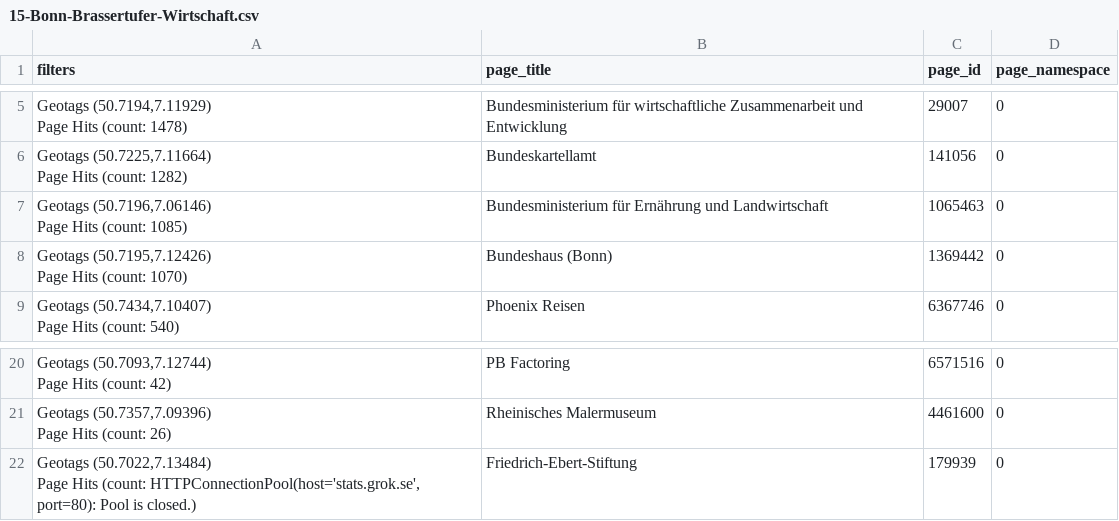
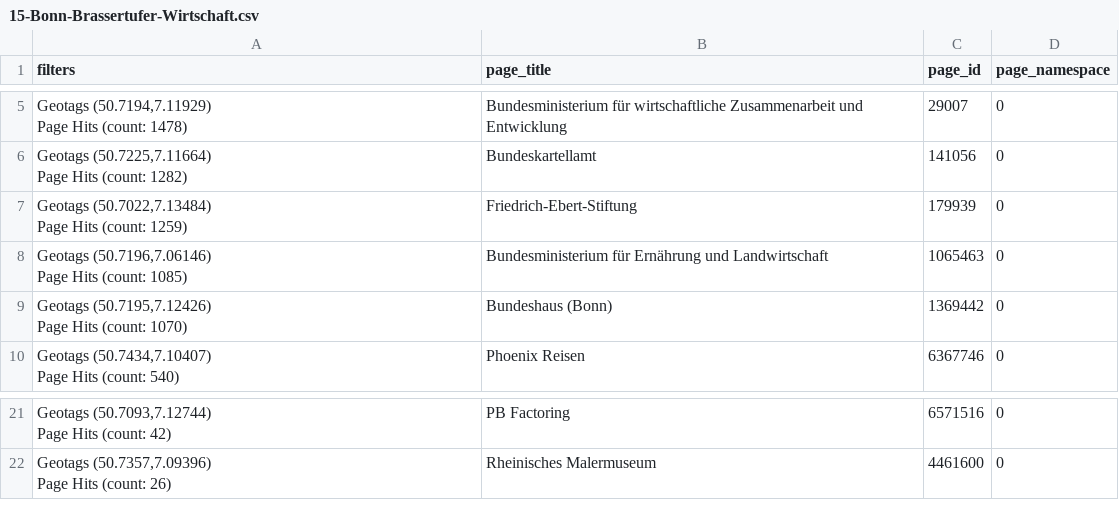
Before and after one commit to wmde/MSWissenschaft, a CSV file: pois/rawpois/15-Bonn-Brassertufer-Wirtschaft.csv, drawn as a sheet; only a part is shown, gaps mark what is left out.

```diff
--- a/pois/rawpois/15-Bonn-Brassertufer-Wirtschaft.csv
+++ b/pois/rawpois/15-Bonn-Brassertufer-Wirtschaft.csv
@@ -11,2 +11,4 @@ Page Hits (count: 1478)"	Bundesministerium für wirtschaftliche Zusammenarbeit u
 Page Hits (count: 1282)"	Bundeskartellamt	141056	0
+"Geotags (50.7022,7.13484)
+Page Hits (count: 1259)"	Friedrich-Ebert-Stiftung	179939	0
 "Geotags (50.7196,7.06146)
@@ -41,3 +43 @@ Page Hits (count: 42)"	PB Factoring	6571516	0
 Page Hits (count: 26)"	Rheinisches Malermuseum	4461600	0
-"Geotags (50.7022,7.13484)
-Page Hits (count: HTTPConnectionPool(host='stats.grok.se', port=80): Pool is closed.)"	Friedrich-Ebert-Stiftung	179939	0
```
Also changed, not shown: pois/rawpois/12-Dortmund-Stadthafen-Wissenschaft+Bildung.csv.
